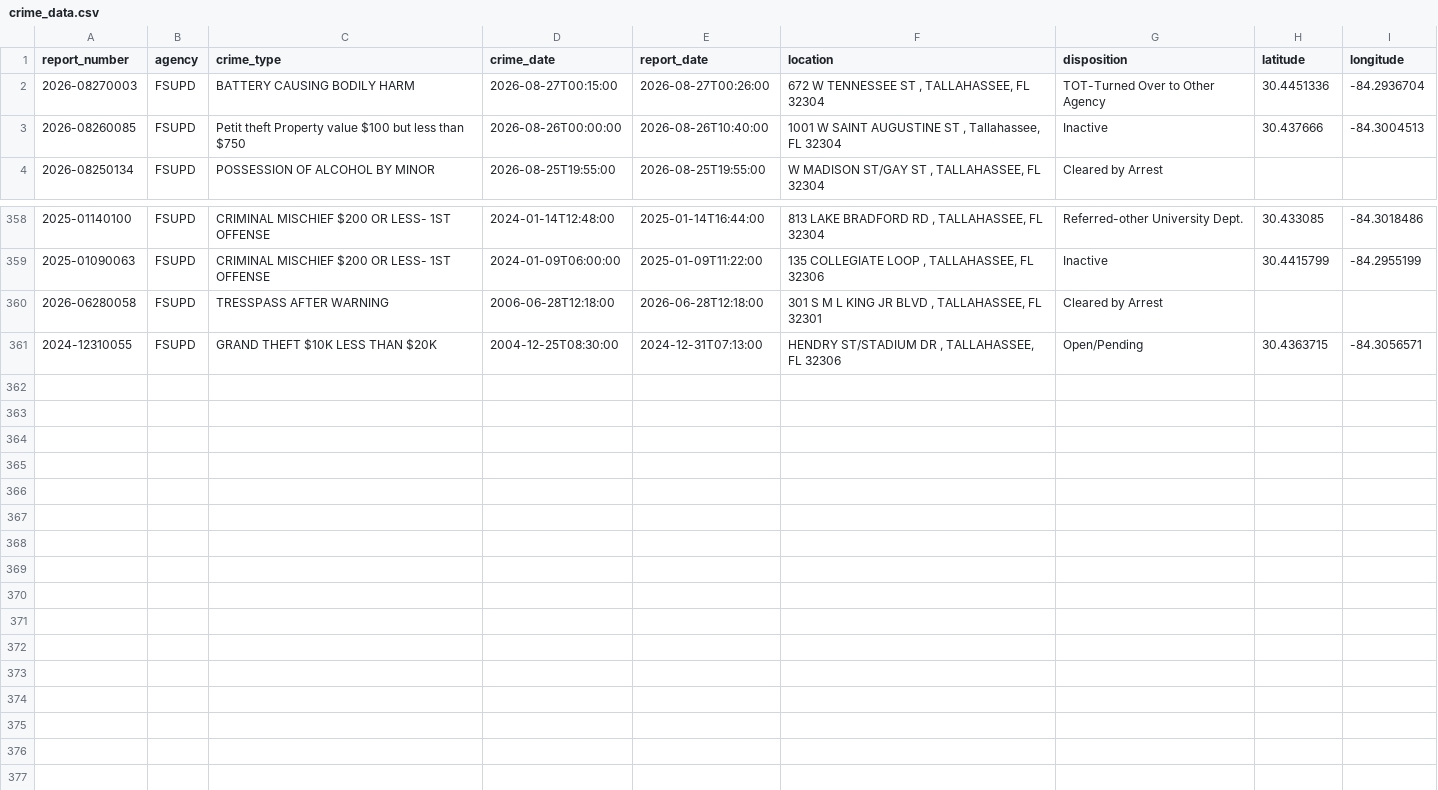
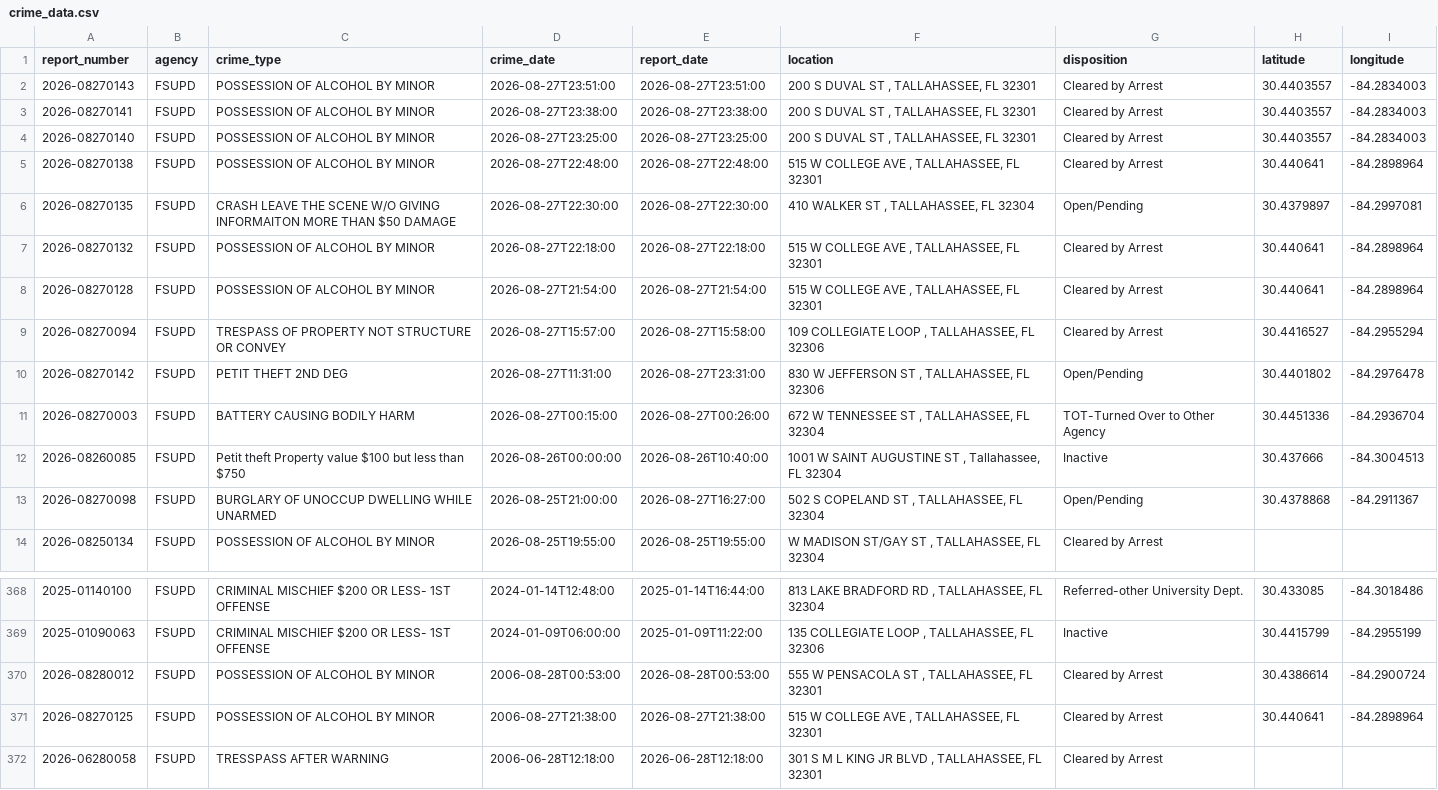
Before and after one commit to upishanker/FSU-Crime, a CSV file: data/crime_data.csv, drawn as a sheet; only a part is shown, gaps mark what is left out; the shorter side is filled out with more unchanged rows; the diff names each change by its address in the sheet, - before the commit and + after, or states it on an @@ line.

```diff
--- a/data/crime_data.csv
+++ b/data/crime_data.csv
+row 2: 2026-08270143 | FSUPD | POSSESSION OF ALCOHOL BY MINOR | 2026-08-27T23:51:00 | 2026-08-27T23:51:00 | 200 S DUVAL ST , TALLAHASSEE, FL 32301 | Cleared by Arrest | 30.4403557 | -84.2834003
+row 3: 2026-08270141 | FSUPD | POSSESSION OF ALCOHOL BY MINOR | 2026-08-27T23:38:00 | 2026-08-27T23:38:00 | 200 S DUVAL ST , TALLAHASSEE, FL 32301 | Cleared by Arrest | 30.4403557 | -84.2834003
+row 4: 2026-08270140 | FSUPD | POSSESSION OF ALCOHOL BY MINOR | 2026-08-27T23:25:00 | 2026-08-27T23:25:00 | 200 S DUVAL ST , TALLAHASSEE, FL 32301 | Cleared by Arrest | 30.4403557 | -84.2834003
+row 5: 2026-08270138 | FSUPD | POSSESSION OF ALCOHOL BY MINOR | 2026-08-27T22:48:00 | 2026-08-27T22:48:00 | 515 W COLLEGE AVE , TALLAHASSEE, FL 32301 | Cleared by Arrest | 30.440641 | -84.2898964
+row 6: 2026-08270135 | FSUPD | CRASH LEAVE THE SCENE W/O GIVING INFORMAITON MORE THAN $50 DAMAGE | 2026-08-27T22:30:00 | 2026-08-27T22:30:00 | 410 WALKER ST , TALLAHASSEE, FL 32304 | Open/Pending | 30.4379897 | -84.2997081
+row 7: 2026-08270132 | FSUPD | POSSESSION OF ALCOHOL BY MINOR | 2026-08-27T22:18:00 | 2026-08-27T22:18:00 | 515 W COLLEGE AVE , TALLAHASSEE, FL 32301 | Cleared by Arrest | 30.440641 | -84.2898964
+row 8: 2026-08270128 | FSUPD | POSSESSION OF ALCOHOL BY MINOR | 2026-08-27T21:54:00 | 2026-08-27T21:54:00 | 515 W COLLEGE AVE , TALLAHASSEE, FL 32301 | Cleared by Arrest | 30.440641 | -84.2898964
+row 9: 2026-08270094 | FSUPD | TRESPASS OF PROPERTY NOT STRUCTURE OR CONVEY | 2026-08-27T15:57:00 | 2026-08-27T15:58:00 | 109 COLLEGIATE LOOP , TALLAHASSEE, FL 32306 | Cleared by Arrest | 30.4416527 | -84.2955294
+row 10: 2026-08270142 | FSUPD | PETIT THEFT 2ND DEG | 2026-08-27T11:31:00 | 2026-08-27T23:31:00 | 830 W JEFFERSON ST , TALLAHASSEE, FL 32306 | Open/Pending | 30.4401802 | -84.2976478
+row 13: 2026-08270098 | FSUPD | BURGLARY OF UNOCCUP DWELLING WHILE UNARMED | 2026-08-25T21:00:00 | 2026-08-27T16:27:00 | 502 S COPELAND ST , TALLAHASSEE, FL 32304 | Open/Pending | 30.4378868 | -84.2911367
+row 370: 2026-08280012 | FSUPD | POSSESSION OF ALCOHOL BY MINOR | 2006-08-28T00:53:00 | 2026-08-28T00:53:00 | 555 W PENSACOLA ST , TALLAHASSEE, FL 32301 | Cleared by Arrest | 30.4386614 | -84.2900724
+row 371: 2026-08270125 | FSUPD | POSSESSION OF ALCOHOL BY MINOR | 2006-08-27T21:38:00 | 2026-08-27T21:38:00 | 515 W COLLEGE AVE , TALLAHASSEE, FL 32301 | Cleared by Arrest | 30.440641 | -84.2898964
```
Also changed, not shown: 2 other files.
